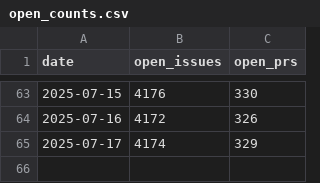
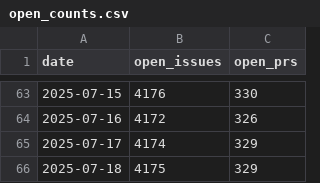
Before and after one commit to thisisnic/arrowdash2, a CSV file: data/open_counts.csv, drawn as a sheet; only a part is shown, gaps mark what is left out; the diff names each change by its address in the sheet, - before the commit and + after, or states it on an @@ line.

```diff
--- a/data/open_counts.csv
+++ b/data/open_counts.csv
+row 66: 2025-07-18 | 4175 | 329
```
